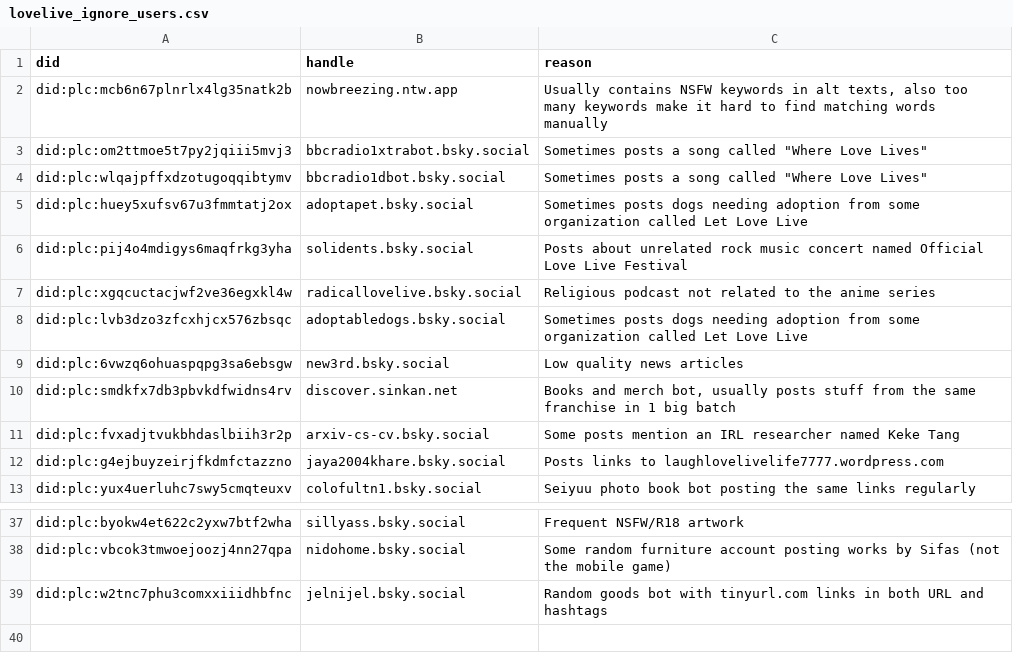
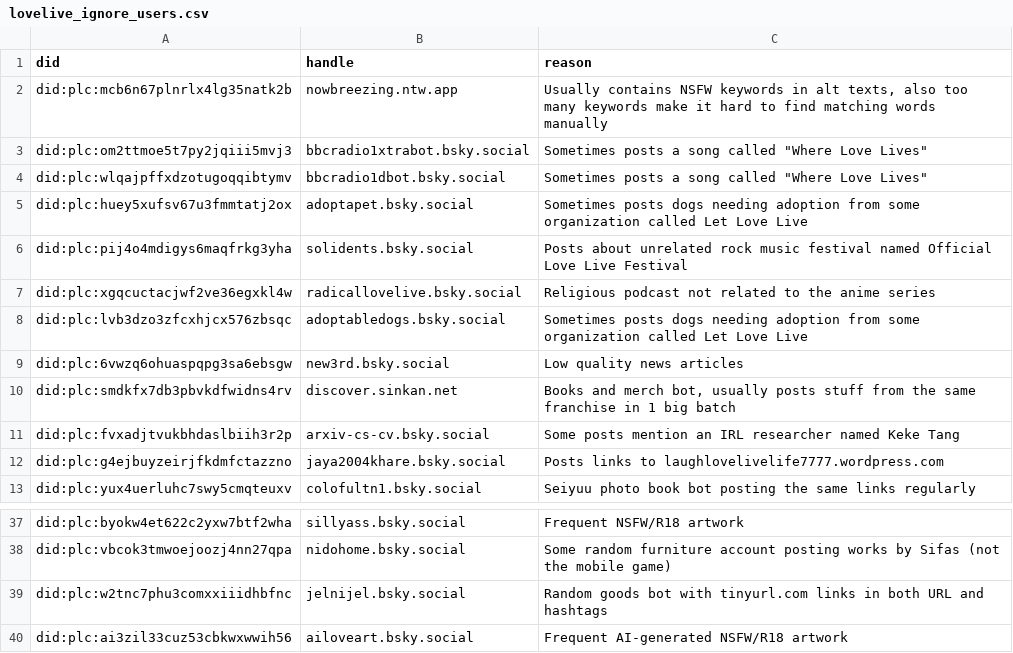
Before and after one commit to p1timmy/bsky-feeds, a CSV file: lists/lovelive_ignore_users.csv, drawn as a sheet; only a part is shown, gaps mark what is left out.

Commit message:
Add account posting NSFW/R18 AI art to LoveLive! feed ignore list

```diff
--- a/lists/lovelive_ignore_users.csv
+++ b/lists/lovelive_ignore_users.csv
@@ -5,3 +5,3 @@ did:plc:wlqajpffxdzotugoqqibtymv,bbcradio1dbot.bsky.social,"Sometimes posts a so
 did:plc:huey5xufsv67u3fmmtatj2ox,adoptapet.bsky.social,"Sometimes posts dogs needing adoption from some organization called Let Love Live"
-did:plc:pij4o4mdigys6maqfrkg3yha,solidents.bsky.social,"Posts about unrelated rock music concert named Official Love Live Festival"
+did:plc:pij4o4mdigys6maqfrkg3yha,solidents.bsky.social,"Posts about unrelated rock music festival named Official Love Live Festival"
 did:plc:xgqcuctacjwf2ve36egxkl4w,radicallovelive.bsky.social,"Religious podcast not related to the anime series"
@@ -39 +39,2 @@ did:plc:vbcok3tmwoejoozj4nn27qpa,nidohome.bsky.social,"Some random furniture acc
 did:plc:w2tnc7phu3comxxiiidhbfnc,jelnijel.bsky.social,"Random goods bot with tinyurl.com links in both URL and hashtags"
+did:plc:ai3zil33cuz53cbkwxwwih56,ailoveart.bsky.social,"Frequent AI-generated NSFW/R18 artwork"
```
